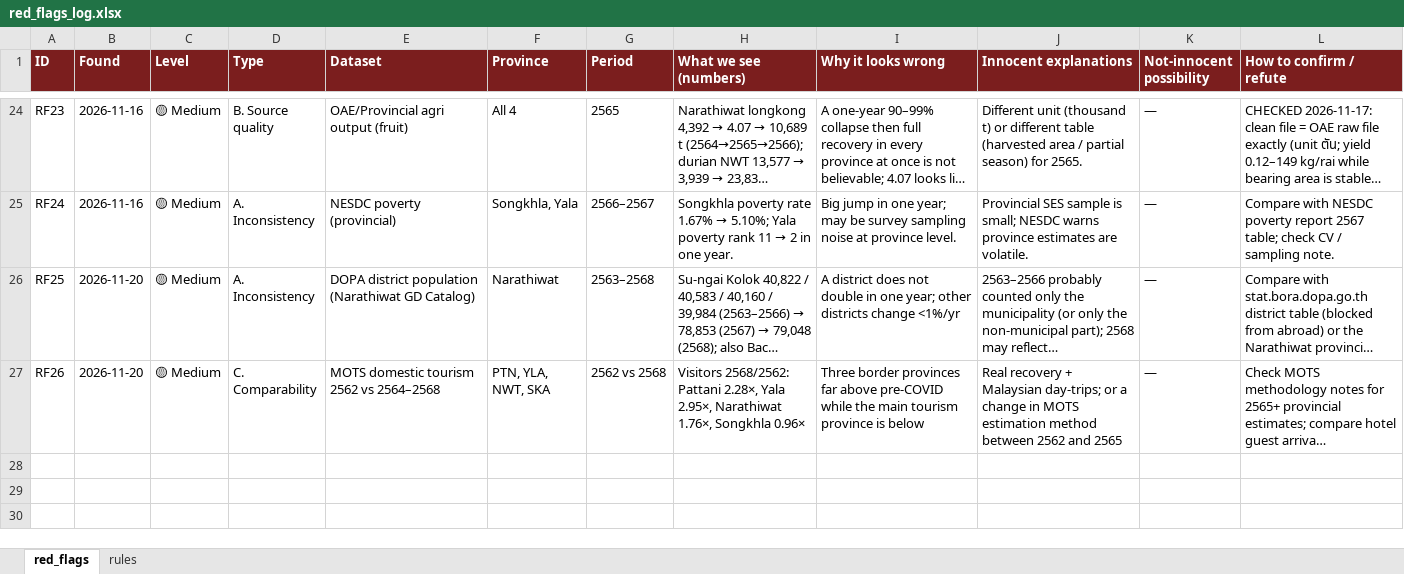
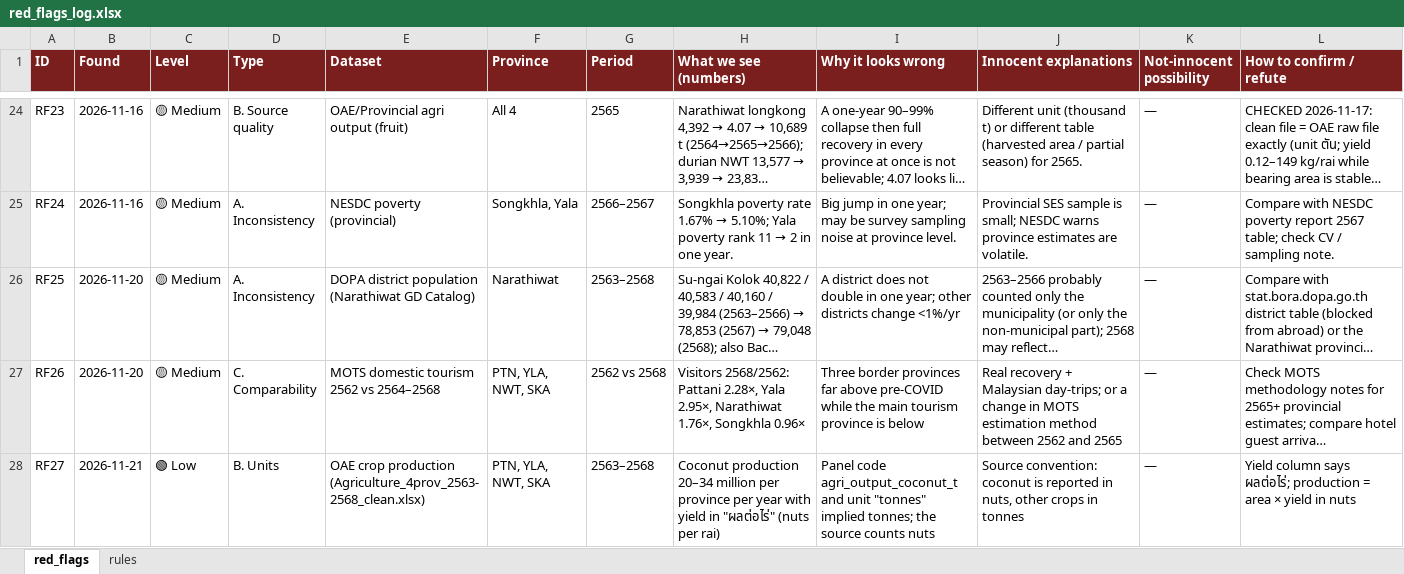
Before and after one commit to aifan22404-crypto/sbp-dashboard, an Excel workbook: data/reference/red_flags_log.xlsx, sheet red_flags, drawn as a sheet; only a part is shown, gaps mark what is left out; long unchanged cells end in …; values as stored, in another font and other column widths than the file's, no borders; rows hold the shown columns only; the diff names each change by its address in the sheet, - before the commit and + after, or states it on an @@ line.

```diff
--- a/data/reference/red_flags_log.xlsx (sheet red_flags)
+++ b/data/reference/red_flags_log.xlsx (sheet red_flags)
+row 28: RF27 | 2026-11-21 | 🟢 Low | B. Units | OAE crop production (Agriculture_4prov_2563-2568_clean.xlsx) | PTN, YLA, NWT, SKA | 2563–2568 | Coconut production 20–34 million per province per year with yield in "ผลต่อไร่" (nuts per rai) | Panel code agri_output_coconut_t and unit "tonnes" implied tonnes; the source counts nuts | Source convention: coconut is reported in nuts, other crops in tonnes | — | Yield column says ผลต่อไร่; production = area × yield in nuts
```
Also changed, not shown: data/master_panel/SBP_master_panel_2564-2568.xlsx, 5 other files.
